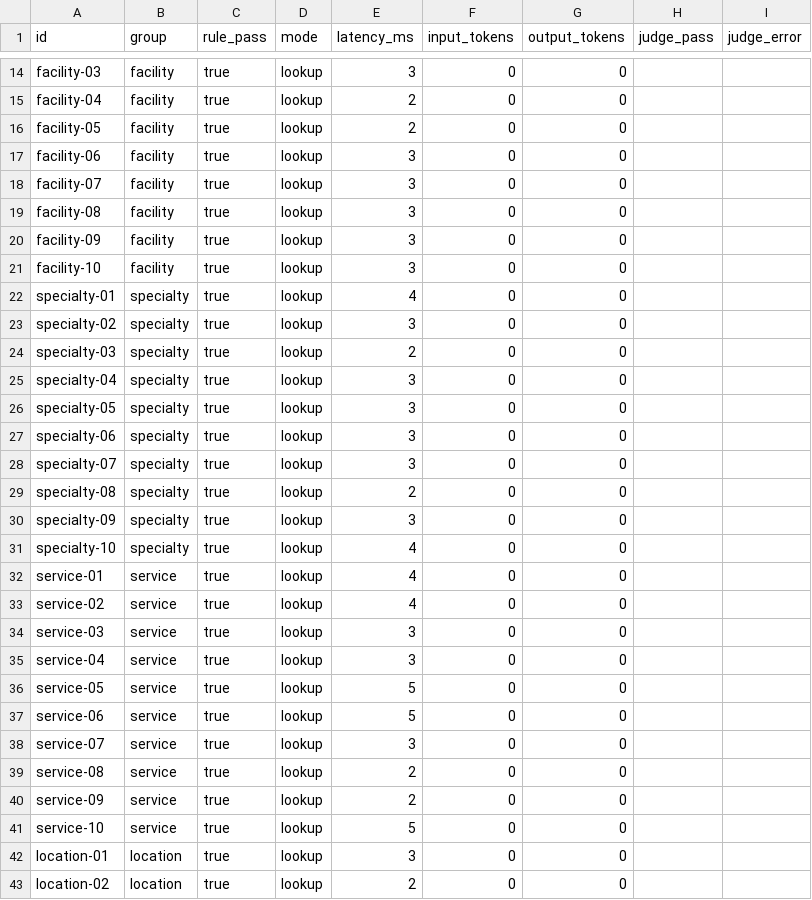
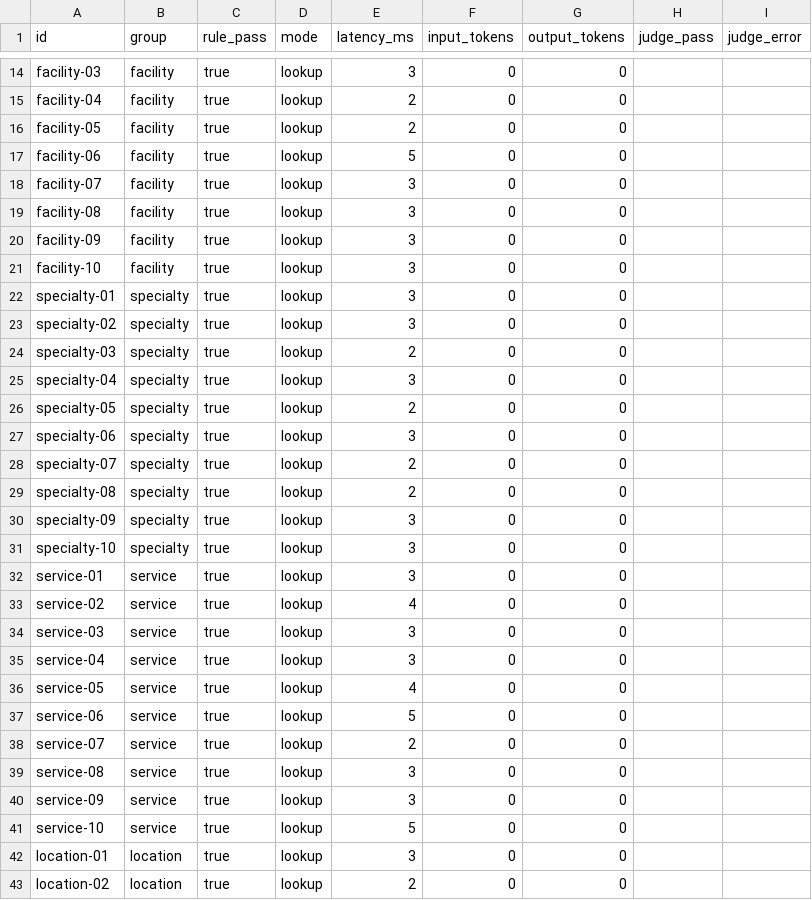
Before and after one commit to haiduong2703/carepath, a CSV file: reports/offline-results.csv, drawn as a sheet; only a part is shown, gaps mark what is left out; the diff covers the shown part only.

```diff
--- a/reports/offline-results.csv
+++ b/reports/offline-results.csv
@@ -16,3 +16,3 @@ facility-04,facility,true,lookup,2,0,0,,
 facility-05,facility,true,lookup,2,0,0,,
-facility-06,facility,true,lookup,3,0,0,,
+facility-06,facility,true,lookup,5,0,0,,
 facility-07,facility,true,lookup,3,0,0,,
@@ -21,3 +21,3 @@ facility-09,facility,true,lookup,3,0,0,,
 facility-10,facility,true,lookup,3,0,0,,
-specialty-01,specialty,true,lookup,4,0,0,,
+specialty-01,specialty,true,lookup,3,0,0,,
 specialty-02,specialty,true,lookup,3,0,0,,
@@ -25,9 +25,9 @@ specialty-03,specialty,true,lookup,2,0,0,,
 specialty-04,specialty,true,lookup,3,0,0,,
-specialty-05,specialty,true,lookup,3,0,0,,
+specialty-05,specialty,true,lookup,2,0,0,,
 specialty-06,specialty,true,lookup,3,0,0,,
-specialty-07,specialty,true,lookup,3,0,0,,
+specialty-07,specialty,true,lookup,2,0,0,,
 specialty-08,specialty,true,lookup,2,0,0,,
 specialty-09,specialty,true,lookup,3,0,0,,
-specialty-10,specialty,true,lookup,4,0,0,,
-service-01,service,true,lookup,4,0,0,,
+specialty-10,specialty,true,lookup,3,0,0,,
+service-01,service,true,lookup,3,0,0,,
 service-02,service,true,lookup,4,0,0,,
@@ -35,7 +35,7 @@ service-03,service,true,lookup,3,0,0,,
 service-04,service,true,lookup,3,0,0,,
-service-05,service,true,lookup,5,0,0,,
+service-05,service,true,lookup,4,0,0,,
 service-06,service,true,lookup,5,0,0,,
-service-07,service,true,lookup,3,0,0,,
-service-08,service,true,lookup,2,0,0,,
-service-09,service,true,lookup,2,0,0,,
+service-07,service,true,lookup,2,0,0,,
+service-08,service,true,lookup,3,0,0,,
+service-09,service,true,lookup,3,0,0,,
 service-10,service,true,lookup,5,0,0,,
```
Also changed, not shown: 29 edited cells elsewhere in this file, 6 other files.
